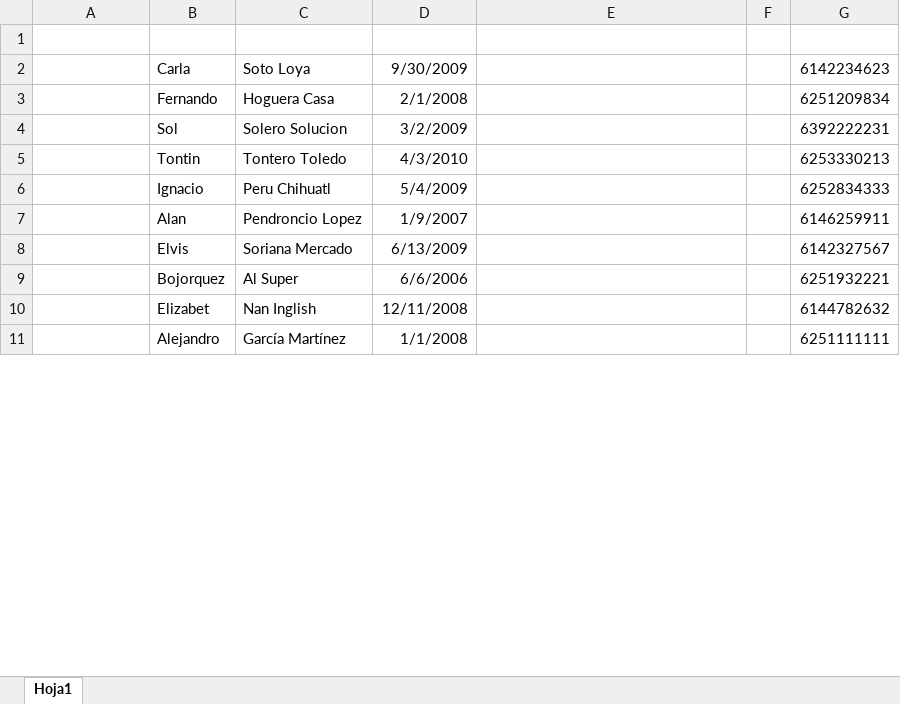
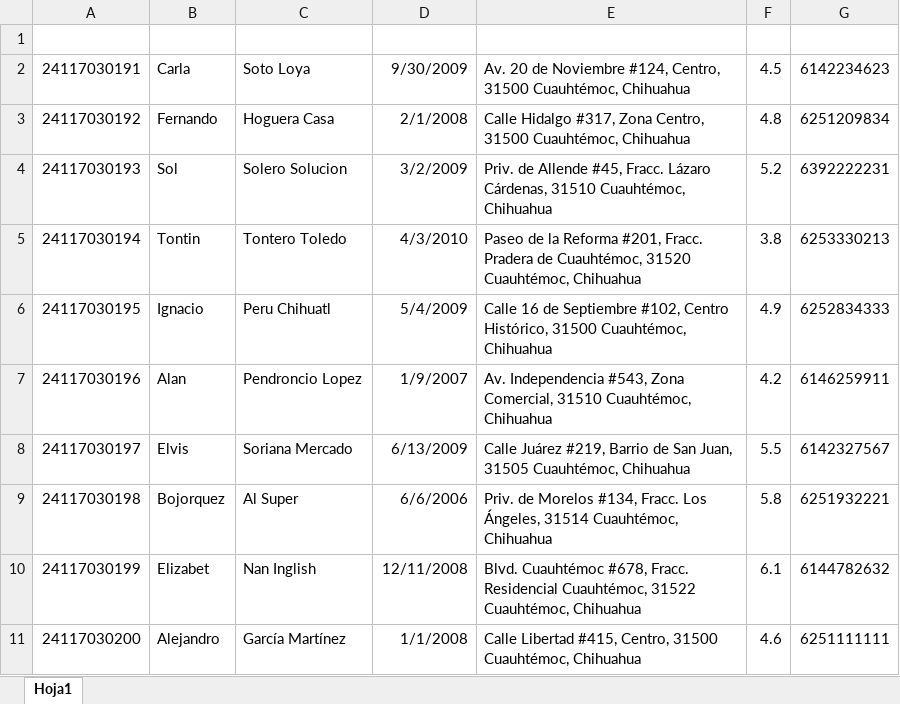
Before and after one commit to RobiPaya/Algoritmos, an Excel workbook: proyecto 2parcial.py/Libro1(Recuperado automáticamente).xlsx, sheet Hoja1, drawn as a sheet; only a part is shown; values as stored, in another font and other column widths than the file's, no borders; the diff covers the shown part only; the diff names each change by its address in the sheet, - before the commit and + after, or states it on an @@ line.

Commit message:
fv

```diff
--- a/proyecto 2parcial.py/Libro1(Recuperado automáticamente).xlsx (sheet Hoja1)
+++ b/proyecto 2parcial.py/Libro1(Recuperado automáticamente).xlsx (sheet Hoja1)
-A2: (empty)
+A2: 24117030191
-E2: (empty)
+E2: Av. 20 de Noviembre #124, Centro, 31500 Cuauhtémoc, Chihuahua
-F2: (empty)
+F2: 4.5
-A3: (empty)
+A3: 24117030192
-E3: (empty)
+E3: Calle Hidalgo #317, Zona Centro, 31500 Cuauhtémoc, Chihuahua
-F3: (empty)
+F3: 4.8
-A4: (empty)
+A4: 24117030193
-E4: (empty)
+E4: Priv. de Allende #45, Fracc. Lázaro Cárdenas, 31510 Cuauhtémoc, Chihuahua
-F4: (empty)
+F4: 5.2
-A5: (empty)
+A5: 24117030194
-E5: (empty)
+E5: Paseo de la Reforma #201, Fracc. Pradera de Cuauhtémoc, 31520 Cuauhtémoc, Chihuahua
-F5: (empty)
+F5: 3.8
-A6: (empty)
+A6: 24117030195
-E6: (empty)
+E6: Calle 16 de Septiembre #102, Centro Histórico, 31500 Cuauhtémoc, Chihuahua
-F6: (empty)
+F6: 4.9
-A7: (empty)
+A7: 24117030196
-E7: (empty)
+E7: Av. Independencia #543, Zona Comercial, 31510 Cuauhtémoc, Chihuahua
-F7: (empty)
+F7: 4.2
-A8: (empty)
+A8: 24117030197
-E8: (empty)
+E8: Calle Juárez #219, Barrio de San Juan, 31505 Cuauhtémoc, Chihuahua
-F8: (empty)
+F8: 5.5
-A9: (empty)
+A9: 24117030198
-E9: (empty)
+E9: Priv. de Morelos #134, Fracc. Los Ángeles, 31514 Cuauhtémoc, Chihuahua
-F9: (empty)
+F9: 5.8
-A10: (empty)
+A10: 24117030199
-E10: (empty)
+E10: Blvd. Cuauhtémoc #678, Fracc. Residencial Cuauhtémoc, 31522 Cuauhtémoc, Chihuahua
-F10: (empty)
+F10: 6.1
-A11: (empty)
+A11: 24117030200
-E11: (empty)
+E11: Calle Libertad #415, Centro, 31500 Cuauhtémoc, Chihuahua
-F11: (empty)
+F11: 4.6
```
Also changed, not shown: 30 edited cells elsewhere in this sheet.
